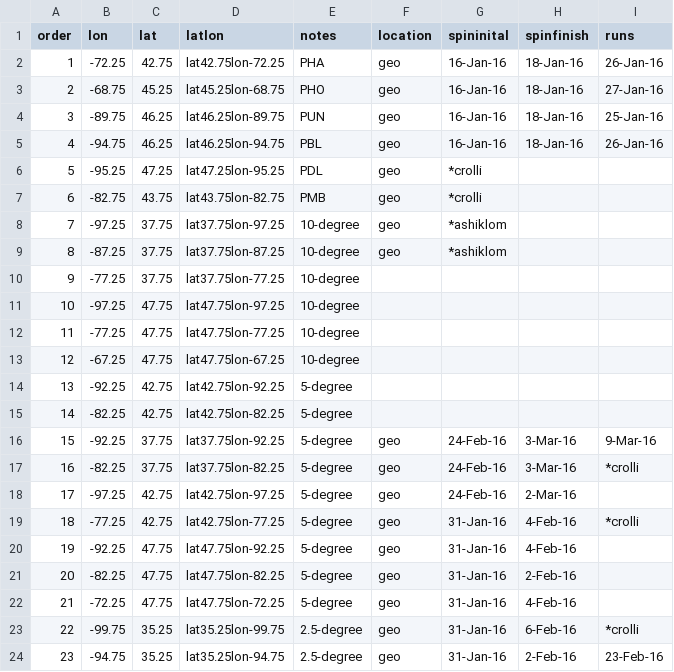
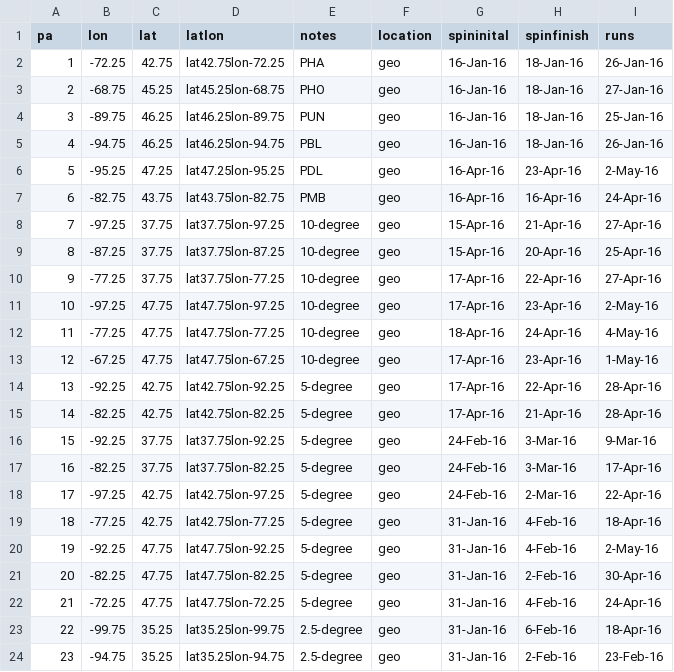
Before and after one commit to crollinson/ED_PalEON, a CSV file: MIP2_Region/0_setup/Paleon_MIP_Phase2_ED_Order_Status.csv, drawn as a sheet; only a part is shown; the diff covers the shown part only.

```diff
--- a/MIP2_Region/0_setup/Paleon_MIP_Phase2_ED_Order_Status.csv
+++ b/MIP2_Region/0_setup/Paleon_MIP_Phase2_ED_Order_Status.csv
@@ -1,2 +1,2 @@
-order,lon,lat,latlon,notes,location,spininital,spinfinish,runs
+pa,lon,lat,latlon,notes,location,spininital,spinfinish,runs
 1,-72.25,42.75,lat42.75lon-72.25,PHA,geo,16-Jan-16,18-Jan-16,26-Jan-16
@@ -5,20 +5,20 @@ order,lon,lat,latlon,notes,location,spininital,spinfinish,runs
 4,-94.75,46.25,lat46.25lon-94.75,PBL,geo,16-Jan-16,18-Jan-16,26-Jan-16
-5,-95.25,47.25,lat47.25lon-95.25,PDL,geo,*crolli,,
-6,-82.75,43.75,lat43.75lon-82.75,PMB,geo,*crolli,,
-7,-97.25,37.75,lat37.75lon-97.25,10-degree,geo,*ashiklom,,
-8,-87.25,37.75,lat37.75lon-87.25,10-degree,geo,*ashiklom,,
-9,-77.25,37.75,lat37.75lon-77.25,10-degree,,,,
-10,-97.25,47.75,lat47.75lon-97.25,10-degree,,,,
-11,-77.25,47.75,lat47.75lon-77.25,10-degree,,,,
-12,-67.25,47.75,lat47.75lon-67.25,10-degree,,,,
-13,-92.25,42.75,lat42.75lon-92.25,5-degree,,,,
-14,-82.25,42.75,lat42.75lon-82.25,5-degree,,,,
+5,-95.25,47.25,lat47.25lon-95.25,PDL,geo,16-Apr-16,23-Apr-16,2-May-16
+6,-82.75,43.75,lat43.75lon-82.75,PMB,geo,16-Apr-16,16-Apr-16,24-Apr-16
+7,-97.25,37.75,lat37.75lon-97.25,10-degree,geo,15-Apr-16,21-Apr-16,27-Apr-16
+8,-87.25,37.75,lat37.75lon-87.25,10-degree,geo,15-Apr-16,20-Apr-16,25-Apr-16
+9,-77.25,37.75,lat37.75lon-77.25,10-degree,geo,17-Apr-16,22-Apr-16,27-Apr-16
+10,-97.25,47.75,lat47.75lon-97.25,10-degree,geo,17-Apr-16,23-Apr-16,2-May-16
+11,-77.25,47.75,lat47.75lon-77.25,10-degree,geo,18-Apr-16,24-Apr-16,4-May-16
+12,-67.25,47.75,lat47.75lon-67.25,10-degree,geo,17-Apr-16,23-Apr-16,1-May-16
+13,-92.25,42.75,lat42.75lon-92.25,5-degree,geo,17-Apr-16,22-Apr-16,28-Apr-16
+14,-82.25,42.75,lat42.75lon-82.25,5-degree,geo,17-Apr-16,21-Apr-16,28-Apr-16
 15,-92.25,37.75,lat37.75lon-92.25,5-degree,geo,24-Feb-16,3-Mar-16,9-Mar-16
-16,-82.25,37.75,lat37.75lon-82.25,5-degree,geo,24-Feb-16,3-Mar-16,*crolli
-17,-97.25,42.75,lat42.75lon-97.25,5-degree,geo,24-Feb-16,2-Mar-16,
-18,-77.25,42.75,lat42.75lon-77.25,5-degree,geo,31-Jan-16,4-Feb-16,*crolli
-19,-92.25,47.75,lat47.75lon-92.25,5-degree,geo,31-Jan-16,4-Feb-16,
-20,-82.25,47.75,lat47.75lon-82.25,5-degree,geo,31-Jan-16,2-Feb-16,
-21,-72.25,47.75,lat47.75lon-72.25,5-degree,geo,31-Jan-16,4-Feb-16,
-22,-99.75,35.25,lat35.25lon-99.75,2.5-degree,geo,31-Jan-16,6-Feb-16,*crolli
+16,-82.25,37.75,lat37.75lon-82.25,5-degree,geo,24-Feb-16,3-Mar-16,17-Apr-16
+17,-97.25,42.75,lat42.75lon-97.25,5-degree,geo,24-Feb-16,2-Mar-16,22-Apr-16
+18,-77.25,42.75,lat42.75lon-77.25,5-degree,geo,31-Jan-16,4-Feb-16,18-Apr-16
+19,-92.25,47.75,lat47.75lon-92.25,5-degree,geo,31-Jan-16,4-Feb-16,2-May-16
+20,-82.25,47.75,lat47.75lon-82.25,5-degree,geo,31-Jan-16,2-Feb-16,30-Apr-16
+21,-72.25,47.75,lat47.75lon-72.25,5-degree,geo,31-Jan-16,4-Feb-16,24-Apr-16
+22,-99.75,35.25,lat35.25lon-99.75,2.5-degree,geo,31-Jan-16,6-Feb-16,18-Apr-16
 23,-94.75,35.25,lat35.25lon-94.75,2.5-degree,geo,31-Jan-16,2-Feb-16,23-Feb-16
```
Also changed, not shown: 82 edited cells elsewhere in this file, 1 other file.
